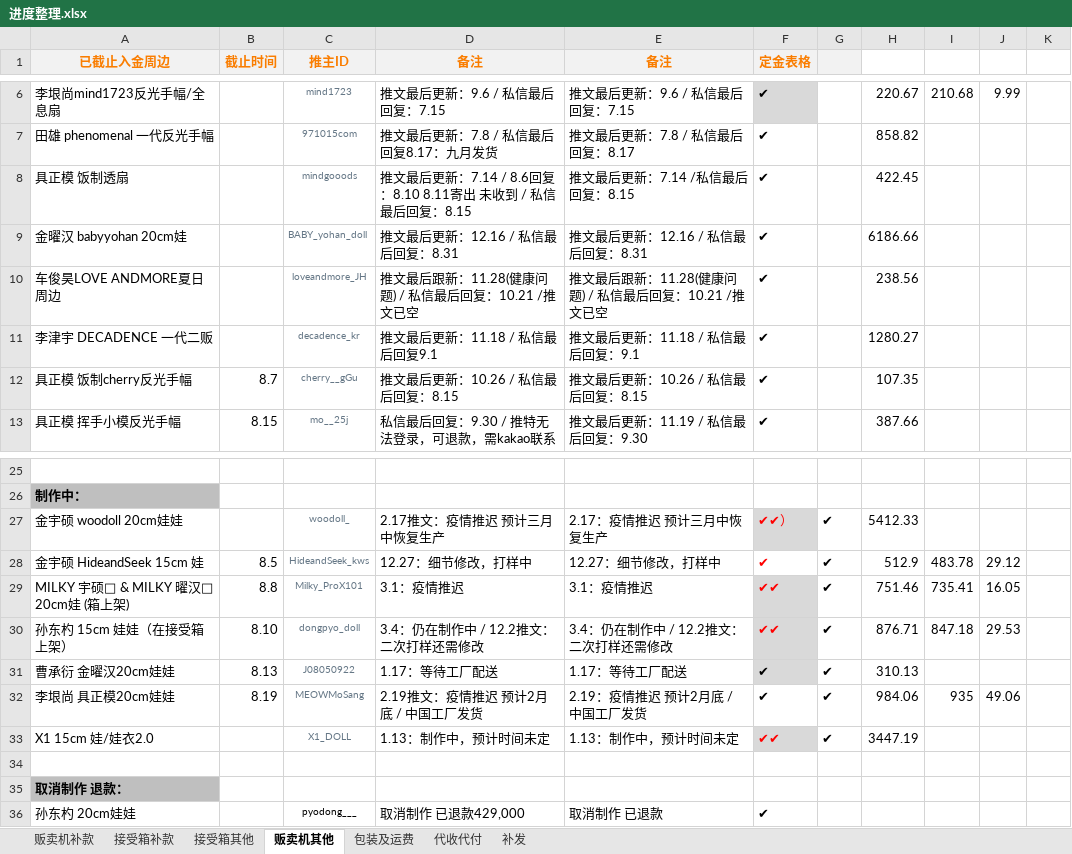
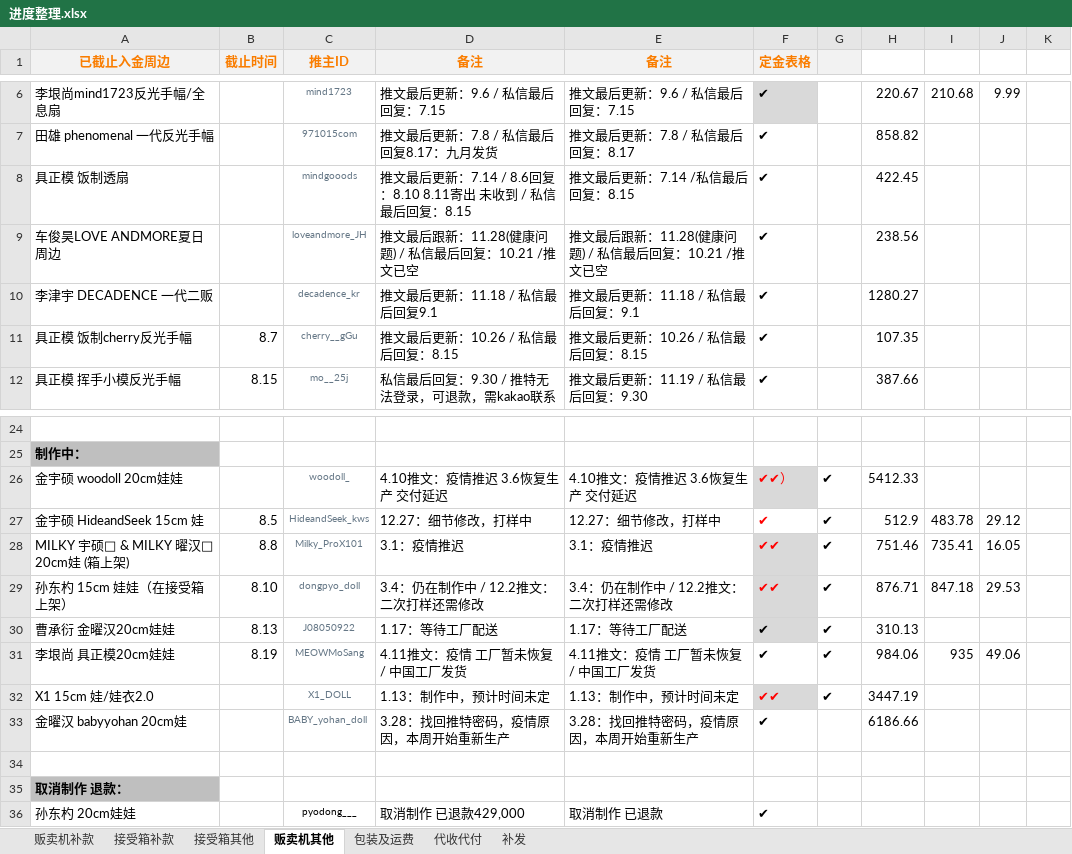
Before and after one commit to yukimi1212/404, an Excel workbook: 进度整理.xlsx, sheet 贩卖机其他, drawn as a sheet; only a part is shown, gaps mark what is left out; values as stored, in another font and other column widths than the file's, no borders; removed rows and columns are numbered as before the commit, all else as after; the diff names each change by its address in the sheet, - before the commit and + after, or states it on an @@ line.

```diff
--- a/进度整理.xlsx (sheet 贩卖机其他)
+++ b/进度整理.xlsx (sheet 贩卖机其他)
-row 9: 金曜汉 babyyohan 20cm娃 |  | BABY_yohan_doll | 推文最后更新：12.16 / 私信最后回复：8.31 | 推文最后更新：12.16 / 私信最后回复：8.31 | ✔ |  | 6186.66
-D26 (备注): 2.17推文：疫情推迟 预计三月中恢复生产
+D26 (备注): 4.10推文：疫情推迟 3.6恢复生产 交付延迟
-E26 (备注): 2.17：疫情推迟 预计三月中恢复生产
+E26 (备注): 4.10推文：疫情推迟 3.6恢复生产 交付延迟
-D31 (备注): 2.19推文：疫情推迟 预计2月底 / 中国工厂发货
+D31 (备注): 4.11推文：疫情 工厂暂未恢复 / 中国工厂发货
-E31 (备注): 2.19：疫情推迟 预计2月底 / 中国工厂发货
+E31 (备注): 4.11推文：疫情 工厂暂未恢复 / 中国工厂发货
+row 33: 金曜汉 babyyohan 20cm娃 |  | BABY_yohan_doll | 3.28：找回推特密码，疫情原因，本周开始重新生产 | 3.28：找回推特密码，疫情原因，本周开始重新生产 | ✔ |  | 6186.66
```
Also changed, not shown: sheet 接受箱其他, sheet 接受箱补款, formulas that keep their value, 1 other file.
